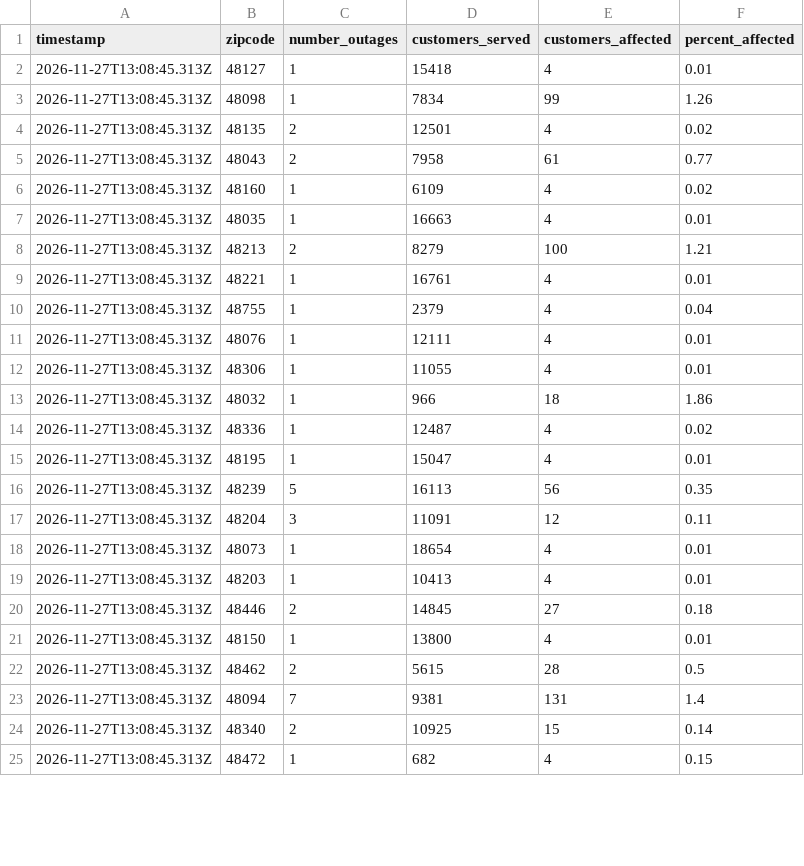
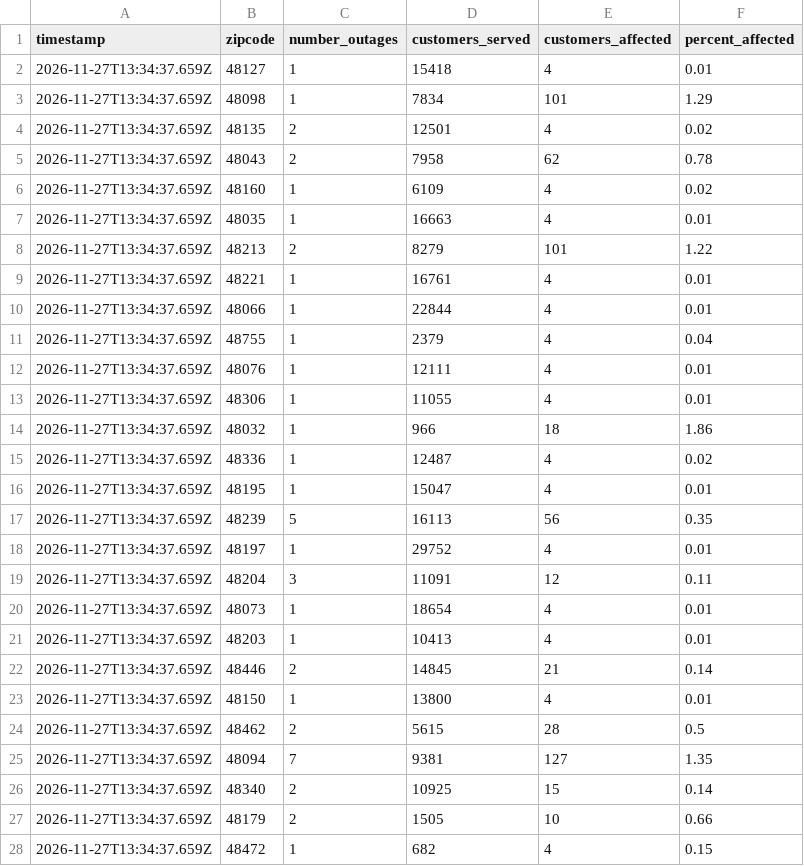
Before and after one commit to dschlaud/dte-outage-tracker, a CSV file: data.csv, drawn as a sheet; only a part is shown; the diff covers the shown part only.

```diff
--- a/data.csv
+++ b/data.csv
@@ -1,25 +1,28 @@
 timestamp,zipcode,number_outages,customers_served,customers_affected,percent_affected
-2026-11-27T13:08:45.313Z,48127,1,15418,4,0.01
-2026-11-27T13:08:45.313Z,48098,1,7834,99,1.26
-2026-11-27T13:08:45.313Z,48135,2,12501,4,0.02
-2026-11-27T13:08:45.313Z,48043,2,7958,61,0.77
-2026-11-27T13:08:45.313Z,48160,1,6109,4,0.02
-2026-11-27T13:08:45.313Z,48035,1,16663,4,0.01
-2026-11-27T13:08:45.313Z,48213,2,8279,100,1.21
-2026-11-27T13:08:45.313Z,48221,1,16761,4,0.01
-2026-11-27T13:08:45.313Z,48755,1,2379,4,0.04
-2026-11-27T13:08:45.313Z,48076,1,12111,4,0.01
-2026-11-27T13:08:45.313Z,48306,1,11055,4,0.01
-2026-11-27T13:08:45.313Z,48032,1,966,18,1.86
-2026-11-27T13:08:45.313Z,48336,1,12487,4,0.02
-2026-11-27T13:08:45.313Z,48195,1,15047,4,0.01
-2026-11-27T13:08:45.313Z,48239,5,16113,56,0.35
-2026-11-27T13:08:45.313Z,48204,3,11091,12,0.11
-2026-11-27T13:08:45.313Z,48073,1,18654,4,0.01
-2026-11-27T13:08:45.313Z,48203,1,10413,4,0.01
-2026-11-27T13:08:45.313Z,48446,2,14845,27,0.18
-2026-11-27T13:08:45.313Z,48150,1,13800,4,0.01
-2026-11-27T13:08:45.313Z,48462,2,5615,28,0.5
-2026-11-27T13:08:45.313Z,48094,7,9381,131,1.4
-2026-11-27T13:08:45.313Z,48340,2,10925,15,0.14
-2026-11-27T13:08:45.313Z,48472,1,682,4,0.15
+2026-11-27T13:34:37.659Z,48127,1,15418,4,0.01
+2026-11-27T13:34:37.659Z,48098,1,7834,101,1.29
+2026-11-27T13:34:37.659Z,48135,2,12501,4,0.02
+2026-11-27T13:34:37.659Z,48043,2,7958,62,0.78
+2026-11-27T13:34:37.659Z,48160,1,6109,4,0.02
+2026-11-27T13:34:37.659Z,48035,1,16663,4,0.01
+2026-11-27T13:34:37.659Z,48213,2,8279,101,1.22
+2026-11-27T13:34:37.659Z,48221,1,16761,4,0.01
+2026-11-27T13:34:37.659Z,48066,1,22844,4,0.01
+2026-11-27T13:34:37.659Z,48755,1,2379,4,0.04
+2026-11-27T13:34:37.659Z,48076,1,12111,4,0.01
+2026-11-27T13:34:37.659Z,48306,1,11055,4,0.01
+2026-11-27T13:34:37.659Z,48032,1,966,18,1.86
+2026-11-27T13:34:37.659Z,48336,1,12487,4,0.02
+2026-11-27T13:34:37.659Z,48195,1,15047,4,0.01
+2026-11-27T13:34:37.659Z,48239,5,16113,56,0.35
+2026-11-27T13:34:37.659Z,48197,1,29752,4,0.01
+2026-11-27T13:34:37.659Z,48204,3,11091,12,0.11
+2026-11-27T13:34:37.659Z,48073,1,18654,4,0.01
+2026-11-27T13:34:37.659Z,48203,1,10413,4,0.01
+2026-11-27T13:34:37.659Z,48446,2,14845,21,0.14
+2026-11-27T13:34:37.659Z,48150,1,13800,4,0.01
+2026-11-27T13:34:37.659Z,48462,2,5615,28,0.5
+2026-11-27T13:34:37.659Z,48094,7,9381,127,1.35
+2026-11-27T13:34:37.659Z,48340,2,10925,15,0.14
+2026-11-27T13:34:37.659Z,48179,2,1505,10,0.66
+2026-11-27T13:34:37.659Z,48472,1,682,4,0.15
```
Also changed, not shown: 4 added rows, 1 removed row and 74 edited cells elsewhere in this file, 2 other files.
